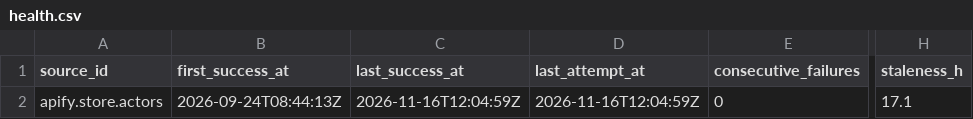
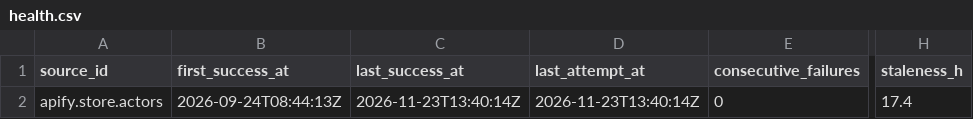
Before and after one commit to q3dresearch/wss-apify, a CSV file: health/health.csv, drawn as a sheet; only a part is shown, gaps mark what is left out; the diff names each change by its address in the sheet, - before the commit and + after, or states it on an @@ line.

```diff
--- a/health/health.csv
+++ b/health/health.csv
-C2 (last_success_at): 2026-11-16T12:04:59Z
+C2 (last_success_at): 2026-11-23T13:40:14Z
-D2 (last_attempt_at): 2026-11-16T12:04:59Z
+D2 (last_attempt_at): 2026-11-23T13:40:14Z
-H2 (staleness_h): 17.1
+H2 (staleness_h): 17.4
```
Also changed, not shown: 1 other file.
